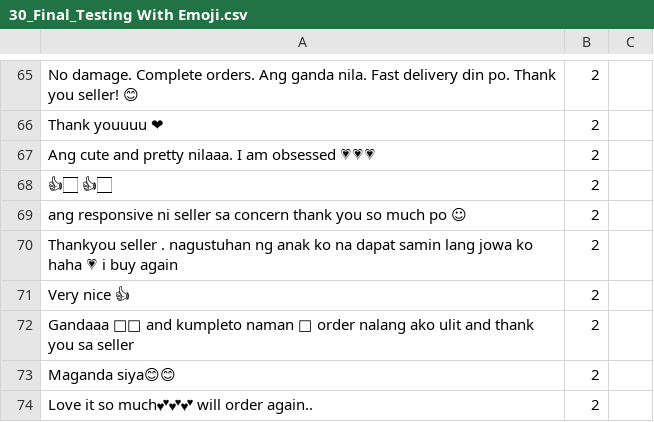
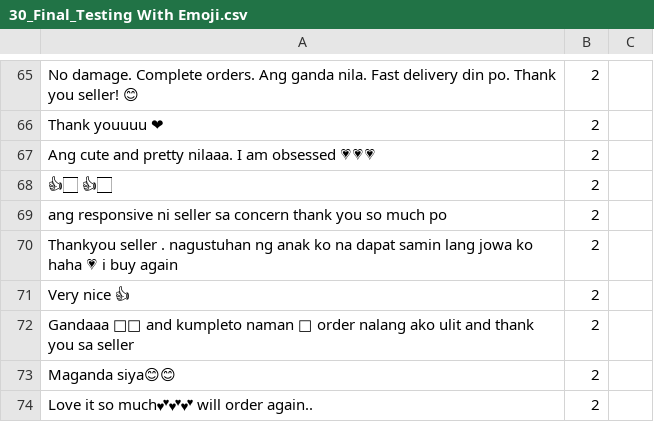
Before and after one commit to PerseusMagnus/sentiment-analysis-thesis, a CSV file: dataset/70-30 Datasets/30_Final_Testing With Emoji.csv, drawn as a sheet; only a part is shown, gaps mark what is left out; the diff covers the shown part only; the diff names each change by its address in the sheet, - before the commit and + after, or states it on an @@ line.

```diff
--- a/dataset/70-30 Datasets/30_Final_Testing With Emoji.csv
+++ b/dataset/70-30 Datasets/30_Final_Testing With Emoji.csv
-A69: …much po ☺
+A69: …much po
```
Also changed, not shown: 13 added rows and 13 removed rows elsewhere in this file, 1 other file.
